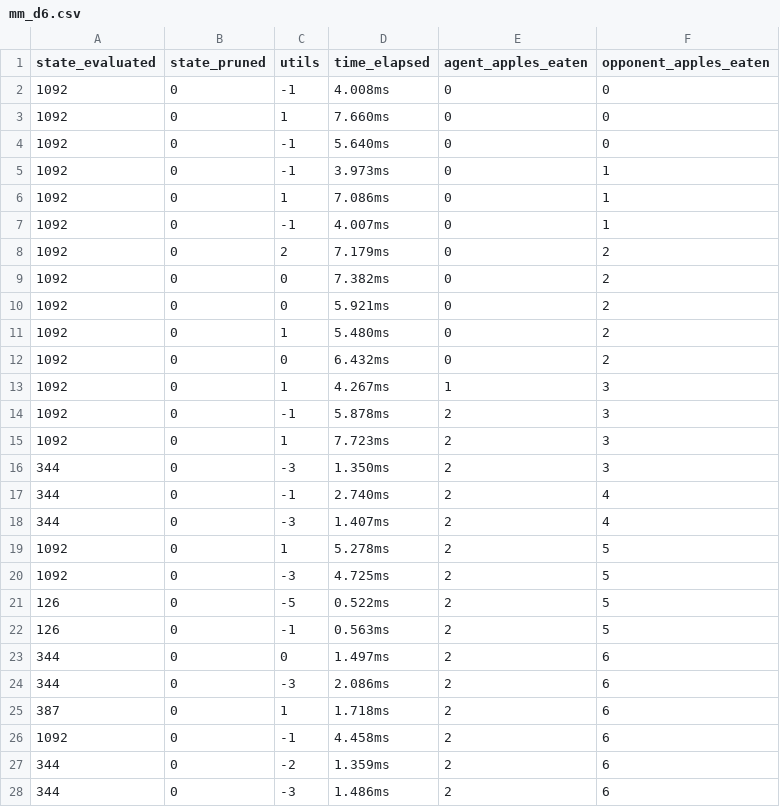
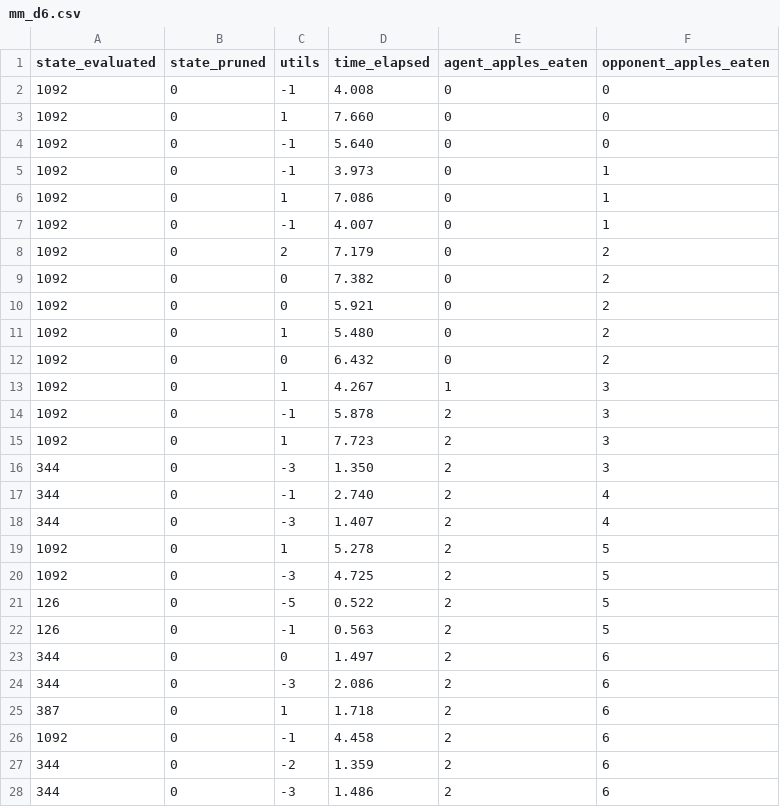
Before and after one commit to radityamuhammadf/G6_AdvancedAI_Snake, a CSV file: Evaluation_Data/Minimax/mm_d6.csv, drawn as a sheet; only a part is shown; the diff covers the shown part only.

Commit message:
fix time column and column spacing

```diff
--- a/Evaluation_Data/Minimax/mm_d6.csv
+++ b/Evaluation_Data/Minimax/mm_d6.csv
@@ -2,27 +2,27 @@ state_evaluated, state_pruned, utils, time_elapsed, agent_apples_eaten, opponent
-1092, 0, -1, 4.008ms, 0, 0
-1092, 0, 1, 7.660ms, 0, 0
-1092, 0, -1, 5.640ms, 0, 0
-1092, 0, -1, 3.973ms, 0, 1
-1092, 0, 1, 7.086ms, 0, 1
-1092, 0, -1, 4.007ms, 0, 1
-1092, 0, 2, 7.179ms, 0, 2
-1092, 0, 0, 7.382ms, 0, 2
-1092, 0, 0, 5.921ms, 0, 2
-1092, 0, 1, 5.480ms, 0, 2
-1092, 0, 0, 6.432ms, 0, 2
-1092, 0, 1, 4.267ms, 1, 3
-1092, 0, -1, 5.878ms, 2, 3
-1092, 0, 1, 7.723ms, 2, 3
-344, 0, -3, 1.350ms, 2, 3
-344, 0, -1, 2.740ms, 2, 4
-344, 0, -3, 1.407ms, 2, 4
-1092, 0, 1, 5.278ms, 2, 5
-1092, 0, -3, 4.725ms, 2, 5
-126, 0, -5, 0.522ms, 2, 5
-126, 0, -1, 0.563ms, 2, 5
-344, 0, 0, 1.497ms, 2, 6
-344, 0, -3, 2.086ms, 2, 6
-387, 0, 1, 1.718ms, 2, 6
-1092, 0, -1, 4.458ms, 2, 6
-344, 0, -2, 1.359ms, 2, 6
-344, 0, -3, 1.486ms, 2, 6
+1092, 0, -1, 4.008, 0, 0
+1092, 0, 1, 7.660, 0, 0
+1092, 0, -1, 5.640, 0, 0
+1092, 0, -1, 3.973, 0, 1
+1092, 0, 1, 7.086, 0, 1
+1092, 0, -1, 4.007, 0, 1
+1092, 0, 2, 7.179, 0, 2
+1092, 0, 0, 7.382, 0, 2
+1092, 0, 0, 5.921, 0, 2
+1092, 0, 1, 5.480, 0, 2
+1092, 0, 0, 6.432, 0, 2
+1092, 0, 1, 4.267, 1, 3
+1092, 0, -1, 5.878, 2, 3
+1092, 0, 1, 7.723, 2, 3
+344, 0, -3, 1.350, 2, 3
+344, 0, -1, 2.740, 2, 4
+344, 0, -3, 1.407, 2, 4
+1092, 0, 1, 5.278, 2, 5
+1092, 0, -3, 4.725, 2, 5
+126, 0, -5, 0.522, 2, 5
+126, 0, -1, 0.563, 2, 5
+344, 0, 0, 1.497, 2, 6
+344, 0, -3, 2.086, 2, 6
+387, 0, 1, 1.718, 2, 6
+1092, 0, -1, 4.458, 2, 6
+344, 0, -2, 1.359, 2, 6
+344, 0, -3, 1.486, 2, 6
```
Also changed, not shown: 79 edited cells elsewhere in this file, Evaluation_Data/AlphaBeta/ab_d2.csv, Evaluation_Data/AlphaBeta/ab_d4.csv, 4 other files.
